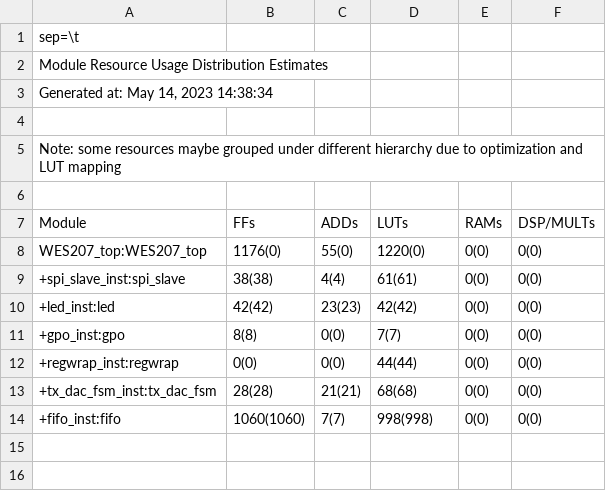
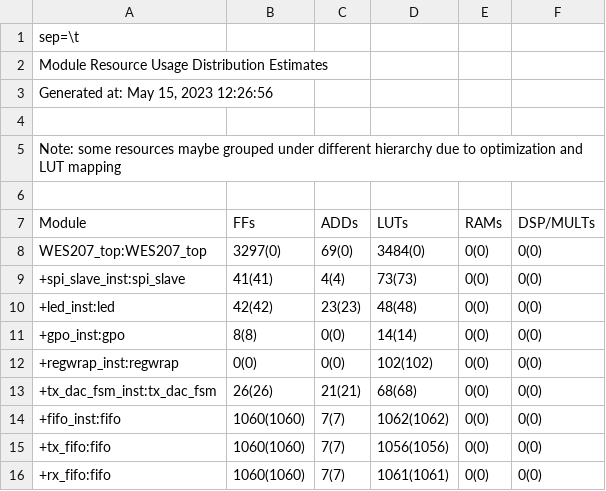
Before and after one commit to jaycordaro/WES207, a CSV file: rtl/WES207_basic/outflow/WES207_basic.res.csv, drawn as a sheet.

Commit message:
Added Tx and Rx FIFO, some SPI fixes

```diff
--- a/rtl/WES207_basic/outflow/WES207_basic.res.csv
+++ b/rtl/WES207_basic/outflow/WES207_basic.res.csv
@@ -2,3 +2,3 @@ sep=\t
 Module Resource Usage Distribution Estimates
-Generated at: May 14, 2023 14:38:34
+Generated at: May 15, 2023 12:26:56
 
@@ -7,8 +7,10 @@ Note: some resources maybe grouped under different hierarchy due to optimization
 Module	         FFs	        ADDs	        LUTs	      RAMs	 DSP/MULTs
-WES207_top:WES207_top        	    1176(0)	      55(0)	    1220(0)	     0(0)	     0(0)	
- +spi_slave_inst:spi_slave   	     38(38)	       4(4)	     61(61)	     0(0)	     0(0)	
- +led_inst:led               	     42(42)	     23(23)	     42(42)	     0(0)	     0(0)	
- +gpo_inst:gpo               	       8(8)	       0(0)	       7(7)	     0(0)	     0(0)	
- +regwrap_inst:regwrap       	       0(0)	       0(0)	     44(44)	     0(0)	     0(0)	
- +tx_dac_fsm_inst:tx_dac_fsm 	     28(28)	     21(21)	     68(68)	     0(0)	     0(0)	
- +fifo_inst:fifo             	 1060(1060)	       7(7)	   998(998)	     0(0)	     0(0)	
+WES207_top:WES207_top        	    3297(0)	      69(0)	    3484(0)	     0(0)	     0(0)	
+ +spi_slave_inst:spi_slave   	     41(41)	       4(4)	     73(73)	     0(0)	     0(0)	
+ +led_inst:led               	     42(42)	     23(23)	     48(48)	     0(0)	     0(0)	
+ +gpo_inst:gpo               	       8(8)	       0(0)	     14(14)	     0(0)	     0(0)	
+ +regwrap_inst:regwrap       	       0(0)	       0(0)	   102(102)	     0(0)	     0(0)	
+ +tx_dac_fsm_inst:tx_dac_fsm 	     26(26)	     21(21)	     68(68)	     0(0)	     0(0)	
+ +fifo_inst:fifo             	 1060(1060)	       7(7)	 1062(1062)	     0(0)	     0(0)	
+ +tx_fifo:fifo               	 1060(1060)	       7(7)	 1056(1056)	     0(0)	     0(0)	
+ +rx_fifo:fifo               	 1060(1060)	       7(7)	 1061(1061)	     0(0)	     0(0)	
```
Also changed, not shown: rtl/WES207_basic/outflow/WES207_basic.interface.csv, rtl/WES207_basic/outflow/WES207_basic.pinout.csv, 39 other files.
